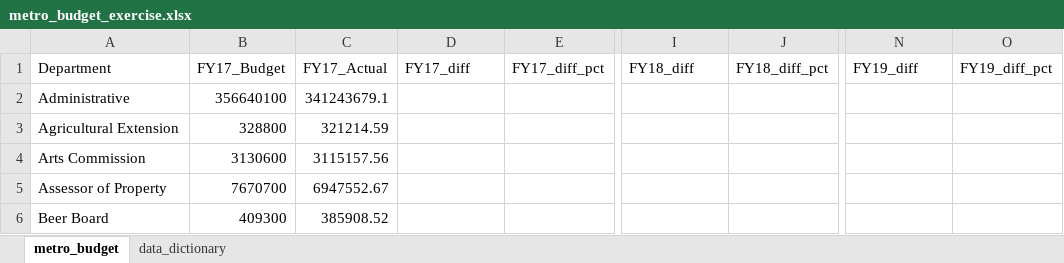
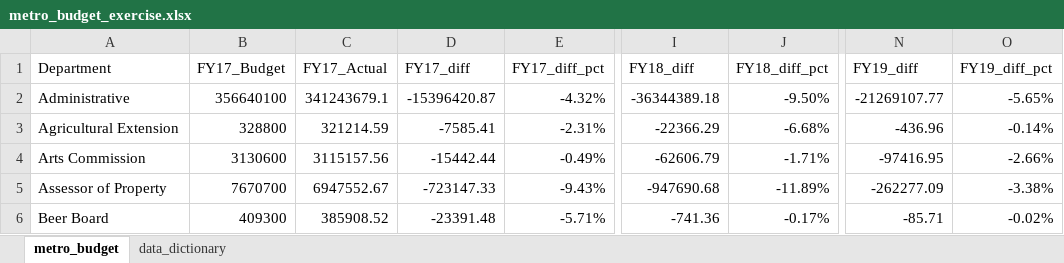
Before and after one commit to NSS-Data-Analytics-Cohort-14/lookups-da14-vladmisonh, an Excel workbook: metro_budget_exercise.xlsx, sheet metro_budget, drawn as a sheet; only a part is shown, gaps mark what is left out; values as stored, in another font and other column widths than the file's, no borders; the diff covers the shown part only; the diff names each change by its address in the sheet, - before the commit and + after, or states it on an @@ line.

Commit message:
Question 1

```diff
--- a/metro_budget_exercise.xlsx (sheet metro_budget)
+++ b/metro_budget_exercise.xlsx (sheet metro_budget)
-D2 (FY17_diff): (empty)
+D2 (FY17_diff): -15396420.87
-E2 (FY17_diff_pct): (empty)
+E2 (FY17_diff_pct): -4.32%
-I2 (FY18_diff): (empty)
+I2 (FY18_diff): -36344389.18
-J2 (FY18_diff_pct): (empty)
+J2 (FY18_diff_pct): -9.50%
-N2 (FY19_diff): (empty)
+N2 (FY19_diff): -21269107.77
-O2 (FY19_diff_pct): (empty)
+O2 (FY19_diff_pct): -5.65%
-D3 (FY17_diff): (empty)
+D3 (FY17_diff): -7585.41
-E3 (FY17_diff_pct): (empty)
+E3 (FY17_diff_pct): -2.31%
-I3 (FY18_diff): (empty)
+I3 (FY18_diff): -22366.29
-J3 (FY18_diff_pct): (empty)
+J3 (FY18_diff_pct): -6.68%
-N3 (FY19_diff): (empty)
+N3 (FY19_diff): -436.96
-O3 (FY19_diff_pct): (empty)
+O3 (FY19_diff_pct): -0.14%
-D4 (FY17_diff): (empty)
+D4 (FY17_diff): -15442.44
-E4 (FY17_diff_pct): (empty)
+E4 (FY17_diff_pct): -0.49%
-I4 (FY18_diff): (empty)
+I4 (FY18_diff): -62606.79
-J4 (FY18_diff_pct): (empty)
+J4 (FY18_diff_pct): -1.71%
-N4 (FY19_diff): (empty)
+N4 (FY19_diff): -97416.95
-O4 (FY19_diff_pct): (empty)
+O4 (FY19_diff_pct): -2.66%
-D5 (FY17_diff): (empty)
+D5 (FY17_diff): -723147.33
-E5 (FY17_diff_pct): (empty)
+E5 (FY17_diff_pct): -9.43%
-I5 (FY18_diff): (empty)
+I5 (FY18_diff): -947690.68
-J5 (FY18_diff_pct): (empty)
+J5 (FY18_diff_pct): -11.89%
-N5 (FY19_diff): (empty)
+N5 (FY19_diff): -262277.09
-O5 (FY19_diff_pct): (empty)
+O5 (FY19_diff_pct): -3.38%
-D6 (FY17_diff): (empty)
+D6 (FY17_diff): -23391.48
-E6 (FY17_diff_pct): (empty)
+E6 (FY17_diff_pct): -5.71%
-I6 (FY18_diff): (empty)
+I6 (FY18_diff): -741.36
-J6 (FY18_diff_pct): (empty)
+J6 (FY18_diff_pct): -0.17%
-N6 (FY19_diff): (empty)
+N6 (FY19_diff): -85.71
-O6 (FY19_diff_pct): (empty)
+O6 (FY19_diff_pct): -0.02%
```
Also changed, not shown: 276 edited cells elsewhere in this sheet.
